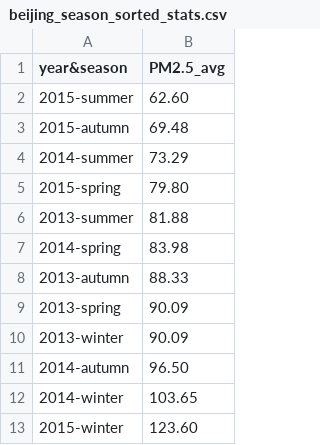
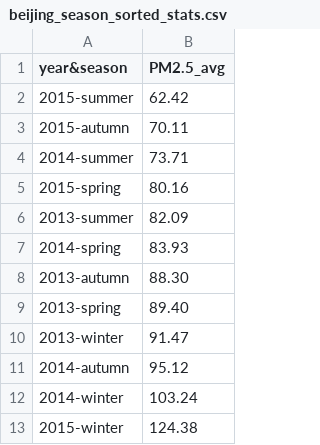
Before and after one commit to HanaTree/data-analysis-python, a CSV file: PM2.5_City_in_China/output/beijing_season_sorted_stats.csv, drawn as a sheet.

```diff
--- a/PM2.5_City_in_China/output/beijing_season_sorted_stats.csv
+++ b/PM2.5_City_in_China/output/beijing_season_sorted_stats.csv
@@ -1,13 +1,13 @@
 year&season,PM2.5_avg
-2015-summer,62.60
-2015-autumn,69.48
-2014-summer,73.29
-2015-spring,79.80
-2013-summer,81.88
-2014-spring,83.98
-2013-autumn,88.33
-2013-spring,90.09
-2013-winter,90.09
-2014-autumn,96.50
-2014-winter,103.65
-2015-winter,123.60
+2015-summer,62.42
+2015-autumn,70.11
+2014-summer,73.71
+2015-spring,80.16
+2013-summer,82.09
+2014-spring,83.93
+2013-autumn,88.30
+2013-spring,89.40
+2013-winter,91.47
+2014-autumn,95.12
+2014-winter,103.24
+2015-winter,124.38
```
Also changed, not shown: PM2.5_City_in_China/output/beijing_month_stats.csv, PM2.5_City_in_China/output/chengdu_season_sorted_stats.csv, 11 other files.
